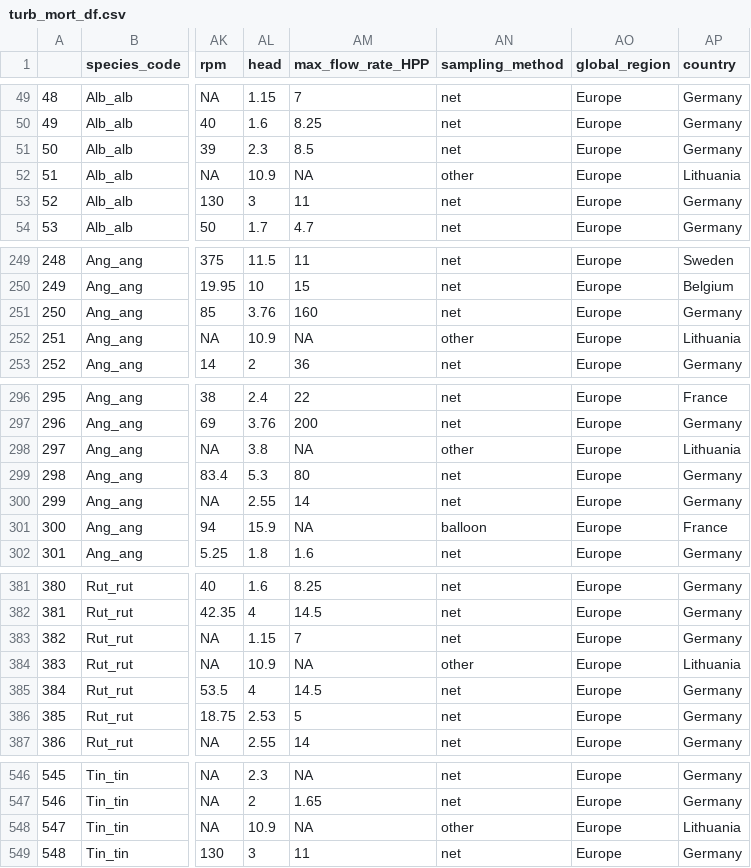
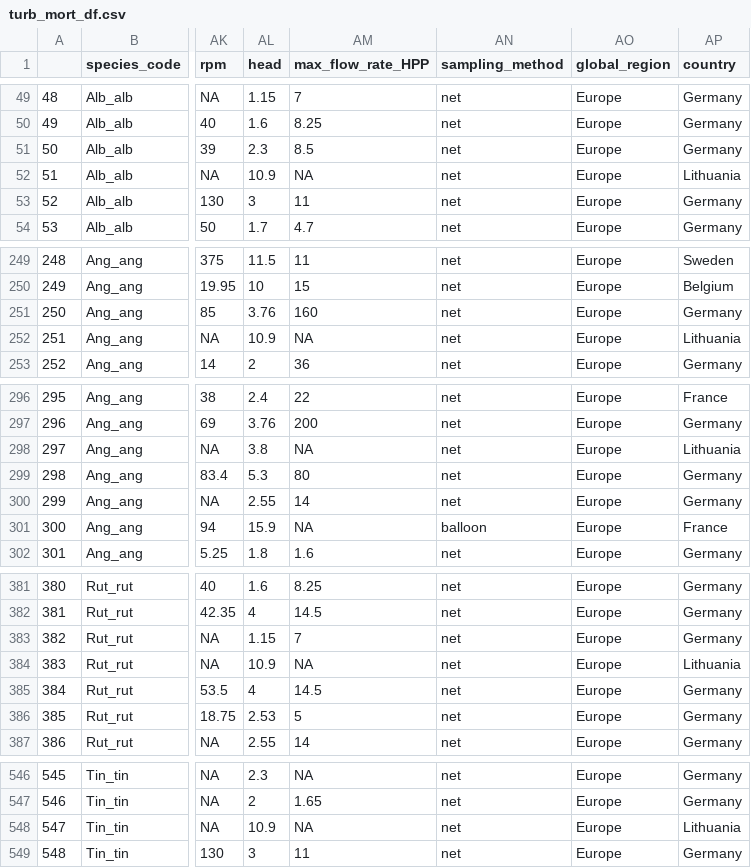
Before and after one commit to jradinger/Turbine_mortality, a CSV file: Data/turb_mort_df.csv, drawn as a sheet; only a part is shown, gaps mark what is left out; the diff covers the shown part only; the diff names each change by its address in the sheet, - before the commit and + after, or states it on an @@ line.

Commit message:
minor error fix in data

```diff
--- a/Data/turb_mort_df.csv
+++ b/Data/turb_mort_df.csv
-AN52 (sampling_method): other
+AN52 (sampling_method): net
-AN252 (sampling_method): other
+AN252 (sampling_method): net
-AN298 (sampling_method): other
+AN298 (sampling_method): net
-AN384 (sampling_method): other
+AN384 (sampling_method): net
-AN548 (sampling_method): other
+AN548 (sampling_method): net
```
Also changed, not shown: 1 edited cell elsewhere in this file, Data/turb_df.csv.
